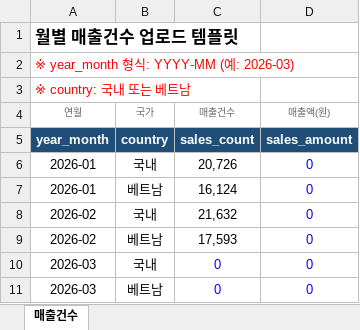
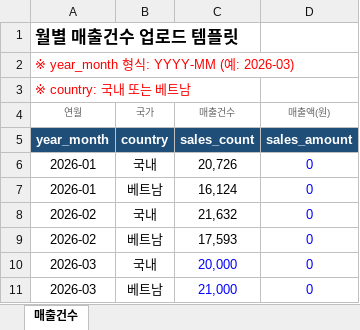
Before and after one commit to jdh910000-tech/sidiz-quality-portal, an Excel workbook: 매출건수_업로드_템플릿.xlsx, sheet 매출건수, drawn as a sheet; values as stored, in another font and other column widths than the file's, no borders; the diff names each change by its address in the sheet, - before the commit and + after, or states it on an @@ line.

```diff
--- a/매출건수_업로드_템플릿.xlsx (sheet 매출건수)
+++ b/매출건수_업로드_템플릿.xlsx (sheet 매출건수)
-C10 (매출건수): 0
+C10 (매출건수): 20,000
-C11 (매출건수): 0
+C11 (매출건수): 21,000
```
Also changed, not shown: 1 other file.
